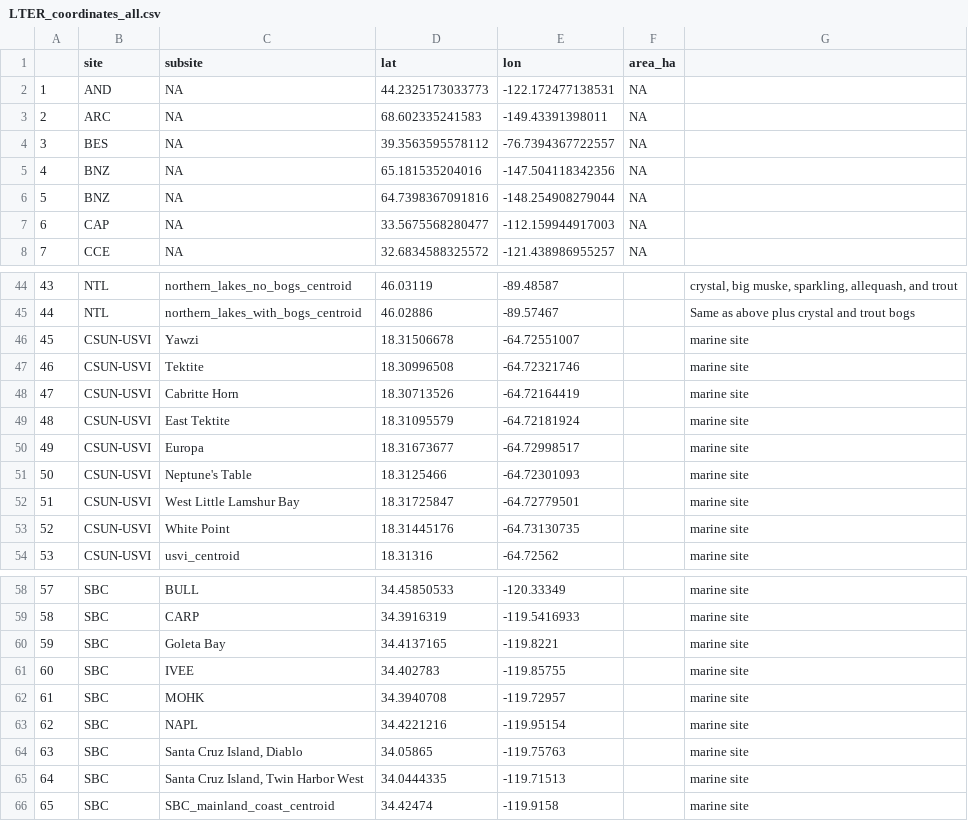
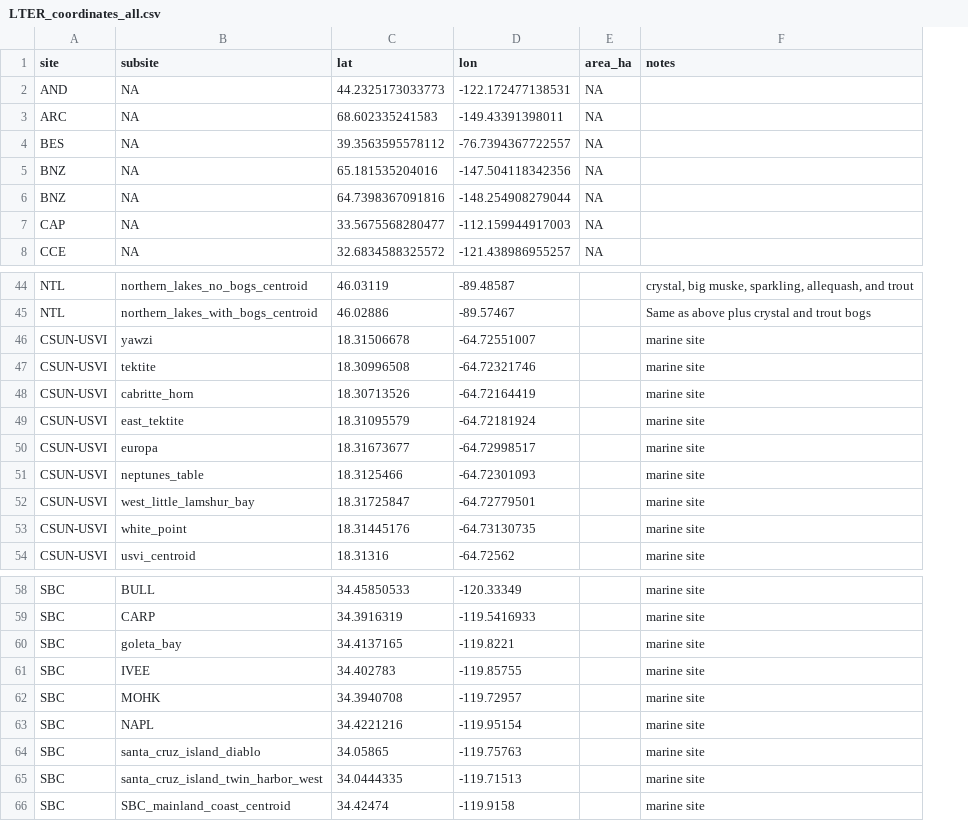
Before and after one commit to sokole/ltermetacommunities, a CSV file: Group4-site-predictor-data/summarize-sat-data/data/LTER_coordinates_all.csv, drawn as a sheet; only a part is shown, gaps mark what is left out; removed rows and columns are numbered as before the commit, all else as after; the diff names each change by its address in the sheet, - before the commit and + after, or states it on an @@ line.

```diff
--- a/Group4-site-predictor-data/summarize-sat-data/data/LTER_coordinates_all.csv
+++ b/Group4-site-predictor-data/summarize-sat-data/data/LTER_coordinates_all.csv
-column A, rows 2-8: 1 | 2 | 3 | 4 | 5 | 6 | 7; rows 44-54: 43 | 44 | 45 | 46 | 47 | 48 | 49 | 50 | 51 | 52 | 53; rows 58-66: 57 | 58 | 59 | 60 | 61 | 62 | 63 | 64 | 65
-F1: (empty)
+F1: notes
-B46 (subsite): Yawzi
+B46 (subsite): yawzi
-B47 (subsite): Tektite
+B47 (subsite): tektite
-B48 (subsite): Cabritte Horn
+B48 (subsite): cabritte_horn
-B49 (subsite): East Tektite
+B49 (subsite): east_tektite
-B50 (subsite): Europa
+B50 (subsite): europa
-B51 (subsite): Neptune's Table
+B51 (subsite): neptunes_table
-B52 (subsite): West Little Lamshur Bay
+B52 (subsite): west_little_lamshur_bay
-B53 (subsite): White Point
+B53 (subsite): white_point
-B60 (subsite): Goleta Bay
+B60 (subsite): goleta_bay
-B64 (subsite): Santa Cruz Island, Diablo
+B64 (subsite): santa_cruz_island_diablo
-B65 (subsite): Santa Cruz Island, Twin Harbor West
+B65 (subsite): santa_cruz_island_twin_harbor_west
```
Also changed, not shown: 5 other files.
